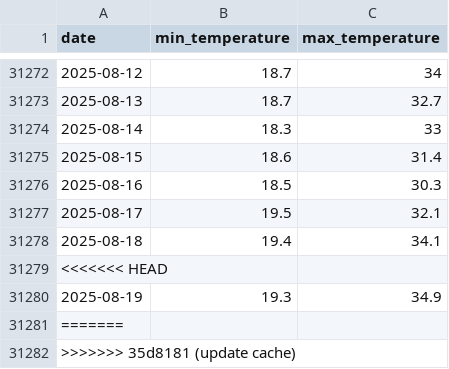
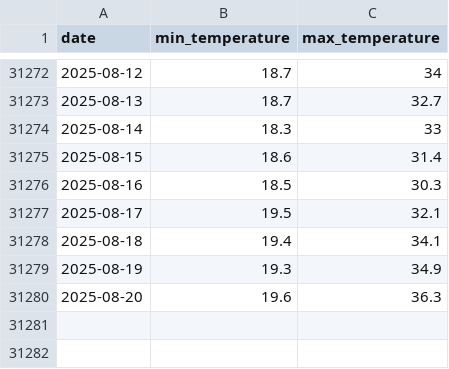
Before and after one commit to theitush/WeatherBaseline, a CSV file: cache/weather_hist_34.05_-118.24.csv, drawn as a sheet; only a part is shown, gaps mark what is left out.

```diff
--- a/cache/weather_hist_34.05_-118.24.csv
+++ b/cache/weather_hist_34.05_-118.24.csv
@@ -31278,5 +31278,3 @@ date,min_temperature,max_temperature
 2025-08-18,19.4,34.1
-<<<<<<< HEAD
 2025-08-19,19.3,34.9
-=======
->>>>>>> 35d8181 (update cache)
+2025-08-20,19.6,36.3
```
Also changed, not shown: cache/weather_hist_39.91_116.39.csv, cache/weather_hist_41.88_-87.62.csv, 2 other files.
